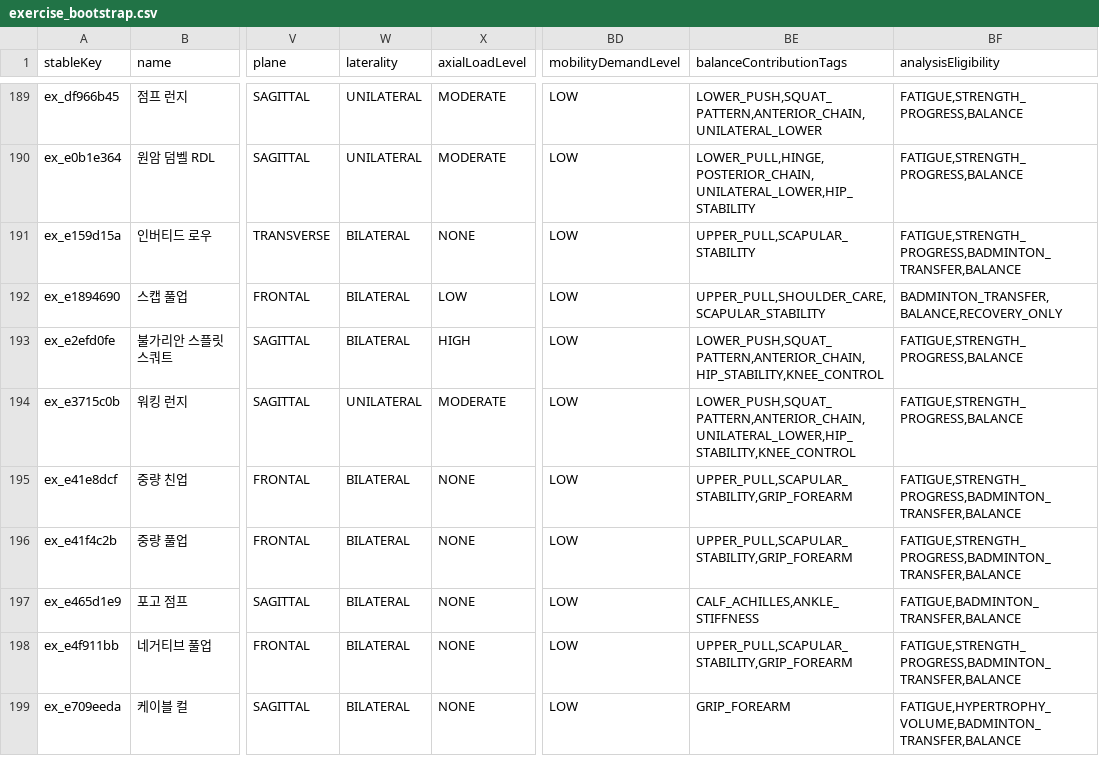
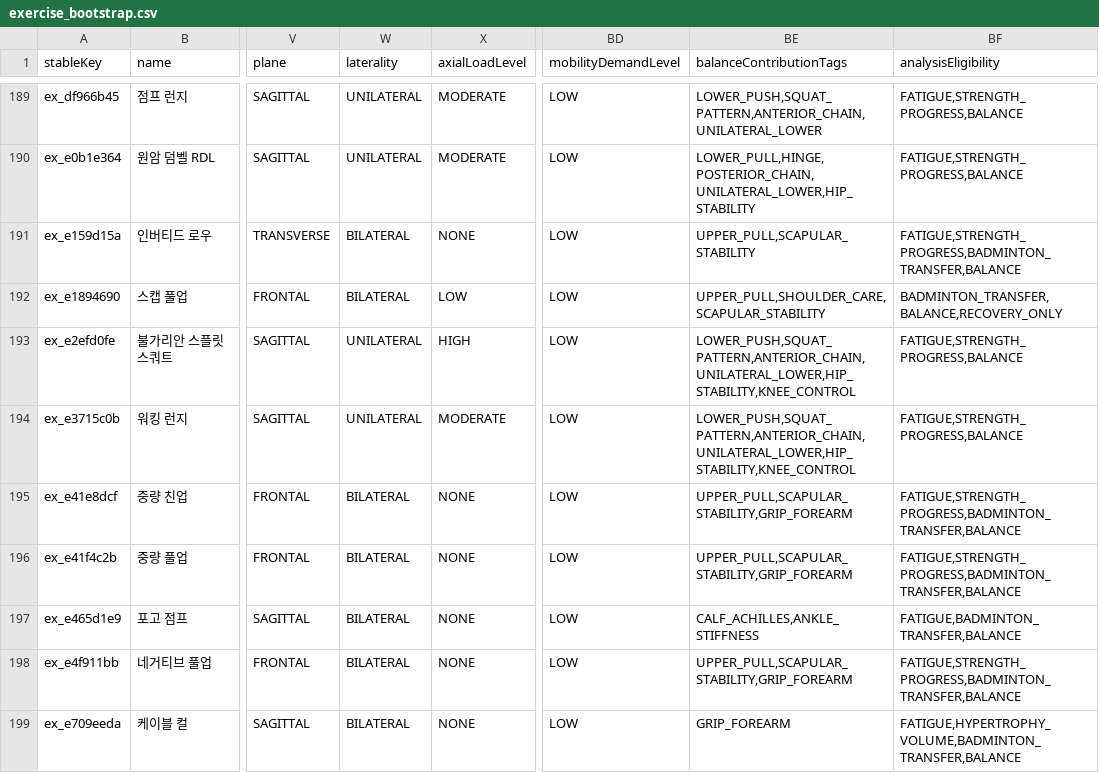
Before and after one commit to Mascollel-Ko/WhatYouGottaDo, a CSV file: app/src/main/assets/metadata/canonical_v1/exercise_bootstrap.csv, drawn as a sheet; only a part is shown, gaps mark what is left out; the diff names each change by its address in the sheet, - before the commit and + after, or states it on an @@ line.

```diff
--- a/app/src/main/assets/metadata/canonical_v1/exercise_bootstrap.csv
+++ b/app/src/main/assets/metadata/canonical_v1/exercise_bootstrap.csv
-W193 (laterality): BILATERAL
+W193 (laterality): UNILATERAL
-BE193 (balanceContributionTags): LOWER_PUSH,SQUAT_PATTERN,ANTERIOR_CHAIN,HIP_STABILITY,KNEE_CONTROL
+BE193 (balanceContributionTags): LOWER_PUSH,SQUAT_PATTERN,ANTERIOR_CHAIN,UNILATERAL_LOWER,HIP_STABILITY,KNEE_CONTROL
```
Also changed, not shown: app/src/main/assets/metadata/canonical_v1/movement_relations.csv, app/src/main/assets/metadata/canonical_v1/physical_quality_relations.csv, 13 other files.
